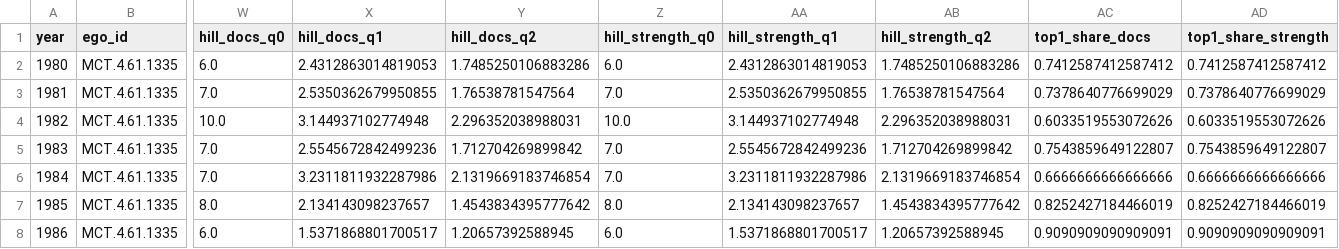
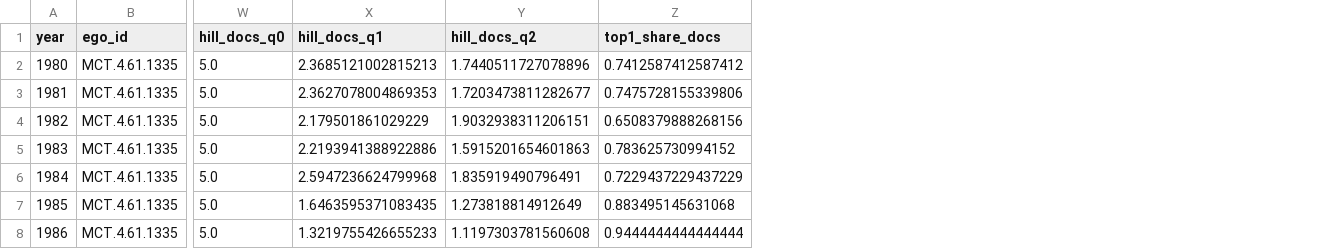
Before and after one commit to Jose117053/evolucion-redes-egocentricas, a CSV file: analisis_mesotopico.csv, drawn as a sheet; only a part is shown, gaps mark what is left out; removed rows and columns are numbered as before the commit, all else as after; the diff covers the shown part only; the diff names each change by its address in the sheet, - before the commit and + after, or states it on an @@ line.

```diff
--- a/analisis_mesotopico.csv
+++ b/analisis_mesotopico.csv
-column Z (hill_strength_q0), rows 2-8: 6.0 | 7.0 | 10.0 | 7.0 | 7.0 | 8.0 | 6.0
-column AA (hill_strength_q1), rows 2-8: 2.4312863014819053 | 2.5350362679950855 | 3.144937102774948 | 2.5545672842499236 | 3.2311811932287986 | 2.134143098237657 | 1.5371868801700517
-column AB (hill_strength_q2), rows 2-8: 1.7485250106883286 | 1.76538781547564 | 2.296352038988031 | 1.712704269899842 | 2.1319669183746854 | 1.4543834395777642 | 1.20657392588945
-column AD (top1_share_strength), rows 2-8: 0.7412587412587412 | 0.7378640776699029 | 0.6033519553072626 | 0.7543859649122807 | 0.6666666666666666 | 0.8252427184466019 | 0.9090909090909091
-W2 (hill_docs_q0): 6.0
+W2 (hill_docs_q0): 5.0
-X2 (hill_docs_q1): 2.4312863014819053
+X2 (hill_docs_q1): 2.3685121002815213
-Y2 (hill_docs_q2): 1.7485250106883286
+Y2 (hill_docs_q2): 1.7440511727078896
-W3 (hill_docs_q0): 7.0
+W3 (hill_docs_q0): 5.0
-X3 (hill_docs_q1): 2.5350362679950855
+X3 (hill_docs_q1): 2.3627078004869353
-Y3 (hill_docs_q2): 1.76538781547564
+Y3 (hill_docs_q2): 1.7203473811282677
-Z3 (top1_share_docs): 0.7378640776699029
+Z3 (top1_share_docs): 0.7475728155339806
-W4 (hill_docs_q0): 10.0
+W4 (hill_docs_q0): 5.0
-X4 (hill_docs_q1): 3.144937102774948
+X4 (hill_docs_q1): 2.179501861029229
-Y4 (hill_docs_q2): 2.296352038988031
+Y4 (hill_docs_q2): 1.9032938311206151
-Z4 (top1_share_docs): 0.6033519553072626
+Z4 (top1_share_docs): 0.6508379888268156
-W5:W6 (hill_docs_q0): 7.0
+W5:W6 (hill_docs_q0): 5.0
-X5 (hill_docs_q1): 2.5545672842499236
+X5 (hill_docs_q1): 2.2193941388922886
-Y5 (hill_docs_q2): 1.712704269899842
+Y5 (hill_docs_q2): 1.5915201654601863
-Z5 (top1_share_docs): 0.7543859649122807
+Z5 (top1_share_docs): 0.783625730994152
-X6 (hill_docs_q1): 3.2311811932287986
+X6 (hill_docs_q1): 2.5947236624799968
-Y6 (hill_docs_q2): 2.1319669183746854
+Y6 (hill_docs_q2): 1.835919490796491
-Z6 (top1_share_docs): 0.6666666666666666
+Z6 (top1_share_docs): 0.7229437229437229
-W7 (hill_docs_q0): 8.0
+W7 (hill_docs_q0): 5.0
-X7 (hill_docs_q1): 2.134143098237657
+X7 (hill_docs_q1): 1.6463595371083435
-Y7 (hill_docs_q2): 1.4543834395777642
+Y7 (hill_docs_q2): 1.273818814912649
-Z7 (top1_share_docs): 0.8252427184466019
+Z7 (top1_share_docs): 0.883495145631068
-W8 (hill_docs_q0): 6.0
+W8 (hill_docs_q0): 5.0
-X8 (hill_docs_q1): 1.5371868801700517
+X8 (hill_docs_q1): 1.3219755426655233
-Y8 (hill_docs_q2): 1.20657392588945
+Y8 (hill_docs_q2): 1.1197303781560608
-Z8 (top1_share_docs): 0.9090909090909091
+Z8 (top1_share_docs): 0.9444444444444444
```
Also changed, not shown: 147 edited cells elsewhere in this file, 3 other files.
